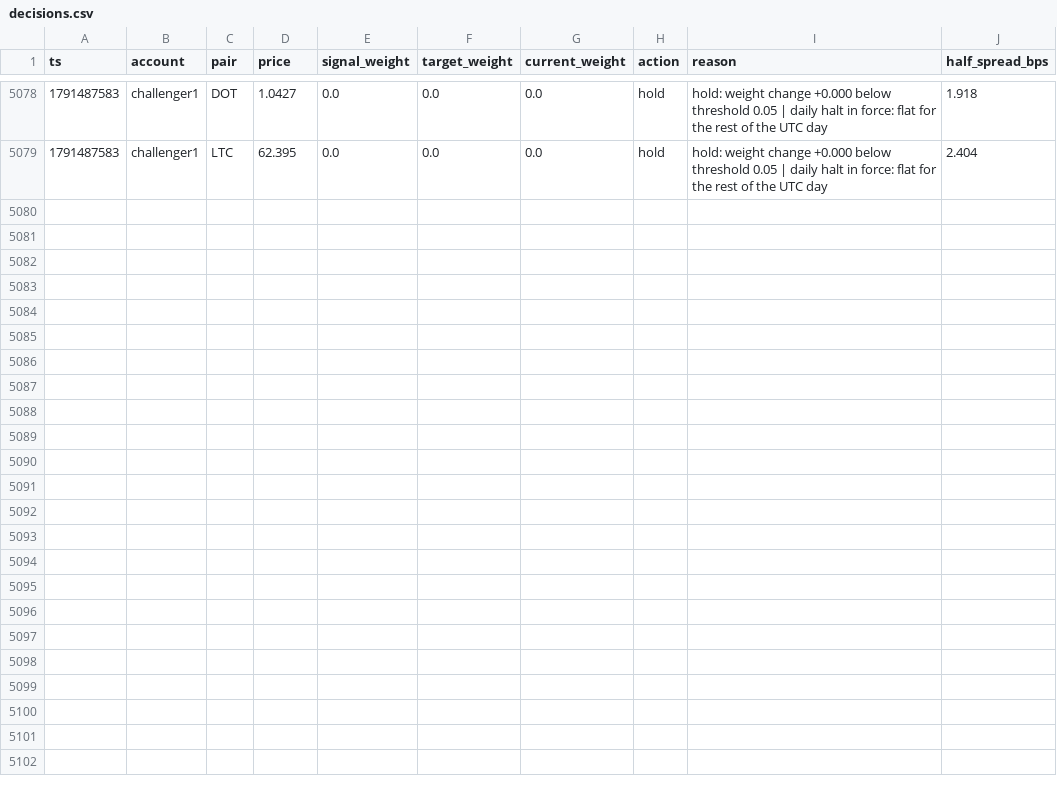
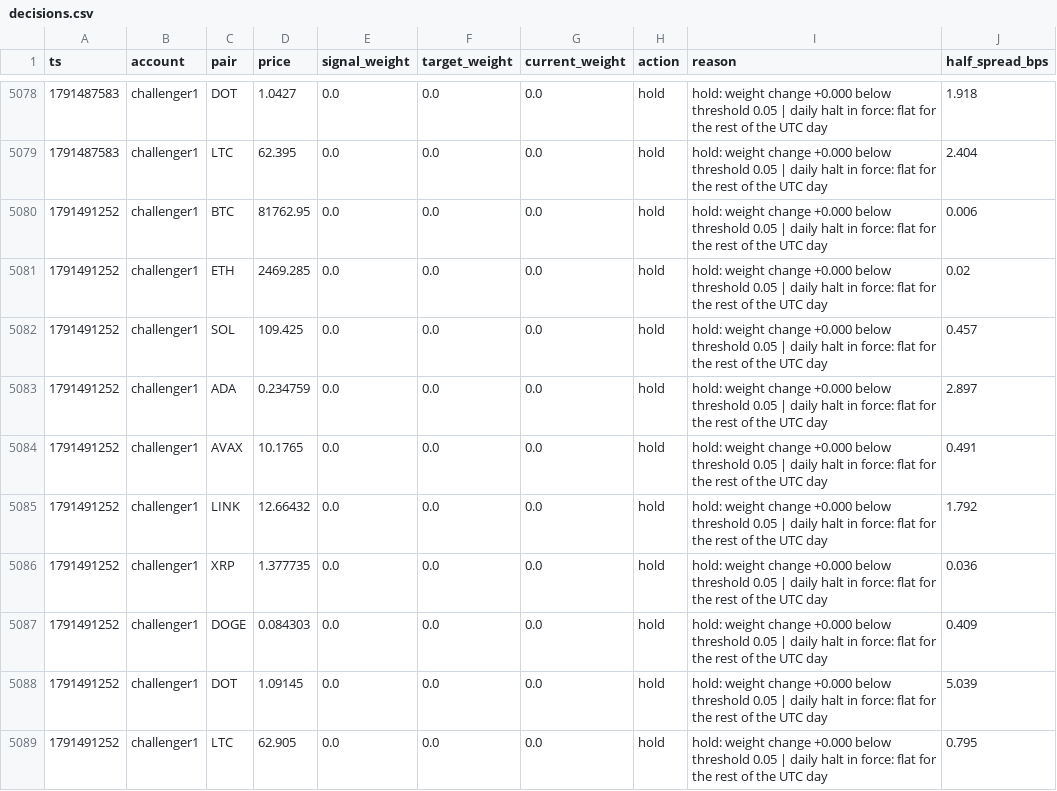
Before and after one commit to bookerfin-pixel/quantloop, a CSV file: state/challenger1/decisions.csv, drawn as a sheet; only a part is shown, gaps mark what is left out; the diff names each change by its address in the sheet, - before the commit and + after, or states it on an @@ line.

```diff
--- a/state/challenger1/decisions.csv
+++ b/state/challenger1/decisions.csv
+row 5080: 1791491252 | challenger1 | BTC | 81762.95 | 0.0 | 0.0 | 0.0 | hold | hold: weight change +0.000 below threshold 0.05 | daily halt in force: flat for the rest of the UTC day | 0.006
+row 5081: 1791491252 | challenger1 | ETH | 2469.285 | 0.0 | 0.0 | 0.0 | hold | hold: weight change +0.000 below threshold 0.05 | daily halt in force: flat for the rest of the UTC day | 0.02
+row 5082: 1791491252 | challenger1 | SOL | 109.425 | 0.0 | 0.0 | 0.0 | hold | hold: weight change +0.000 below threshold 0.05 | daily halt in force: flat for the rest of the UTC day | 0.457
+row 5083: 1791491252 | challenger1 | ADA | 0.234759 | 0.0 | 0.0 | 0.0 | hold | hold: weight change +0.000 below threshold 0.05 | daily halt in force: flat for the rest of the UTC day | 2.897
+row 5084: 1791491252 | challenger1 | AVAX | 10.1765 | 0.0 | 0.0 | 0.0 | hold | hold: weight change +0.000 below threshold 0.05 | daily halt in force: flat for the rest of the UTC day | 0.491
+row 5085: 1791491252 | challenger1 | LINK | 12.66432 | 0.0 | 0.0 | 0.0 | hold | hold: weight change +0.000 below threshold 0.05 | daily halt in force: flat for the rest of the UTC day | 1.792
+row 5086: 1791491252 | challenger1 | XRP | 1.377735 | 0.0 | 0.0 | 0.0 | hold | hold: weight change +0.000 below threshold 0.05 | daily halt in force: flat for the rest of the UTC day | 0.036
+row 5087: 1791491252 | challenger1 | DOGE | 0.084303 | 0.0 | 0.0 | 0.0 | hold | hold: weight change +0.000 below threshold 0.05 | daily halt in force: flat for the rest of the UTC day | 0.409
+row 5088: 1791491252 | challenger1 | DOT | 1.09145 | 0.0 | 0.0 | 0.0 | hold | hold: weight change +0.000 below threshold 0.05 | daily halt in force: flat for the rest of the UTC day | 5.039
+row 5089: 1791491252 | challenger1 | LTC | 62.905 | 0.0 | 0.0 | 0.0 | hold | hold: weight change +0.000 below threshold 0.05 | daily halt in force: flat for the rest of the UTC day | 0.795
```
Also changed, not shown: state/candles/DOGE.csv, state/challenger2/decisions.csv, 23 other files.
